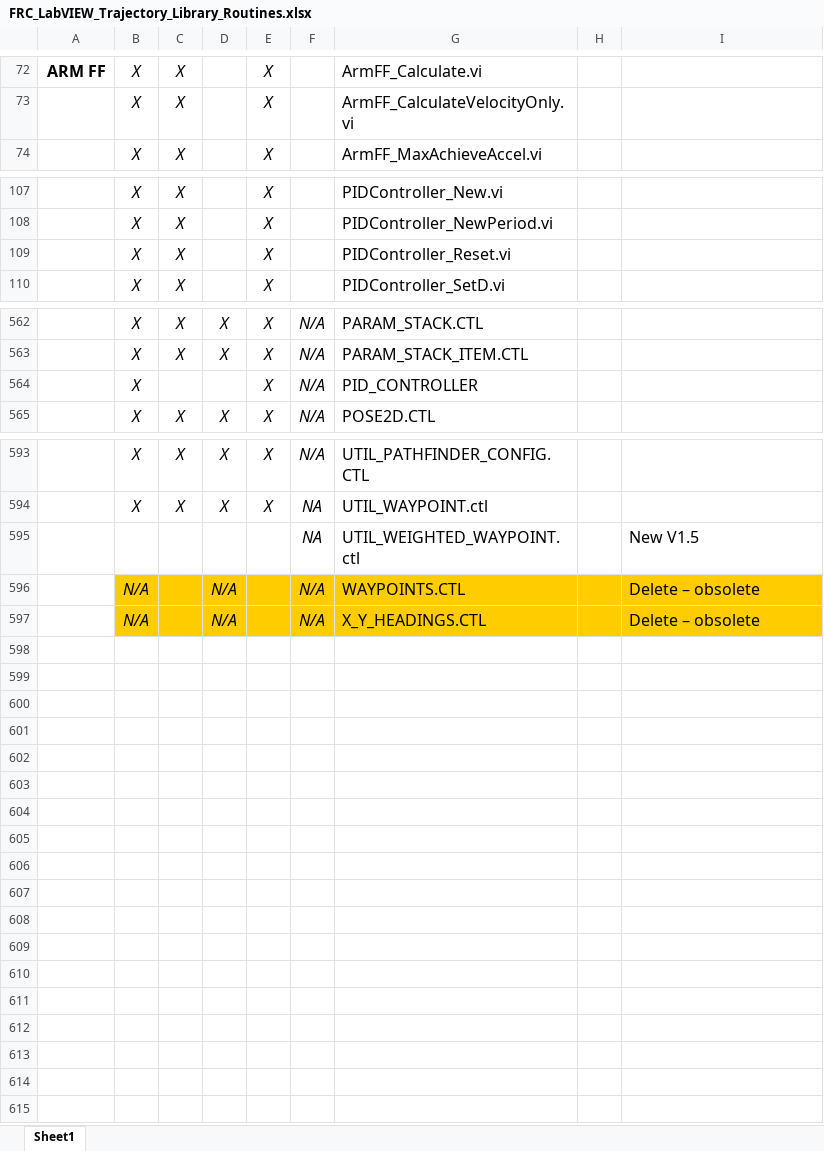
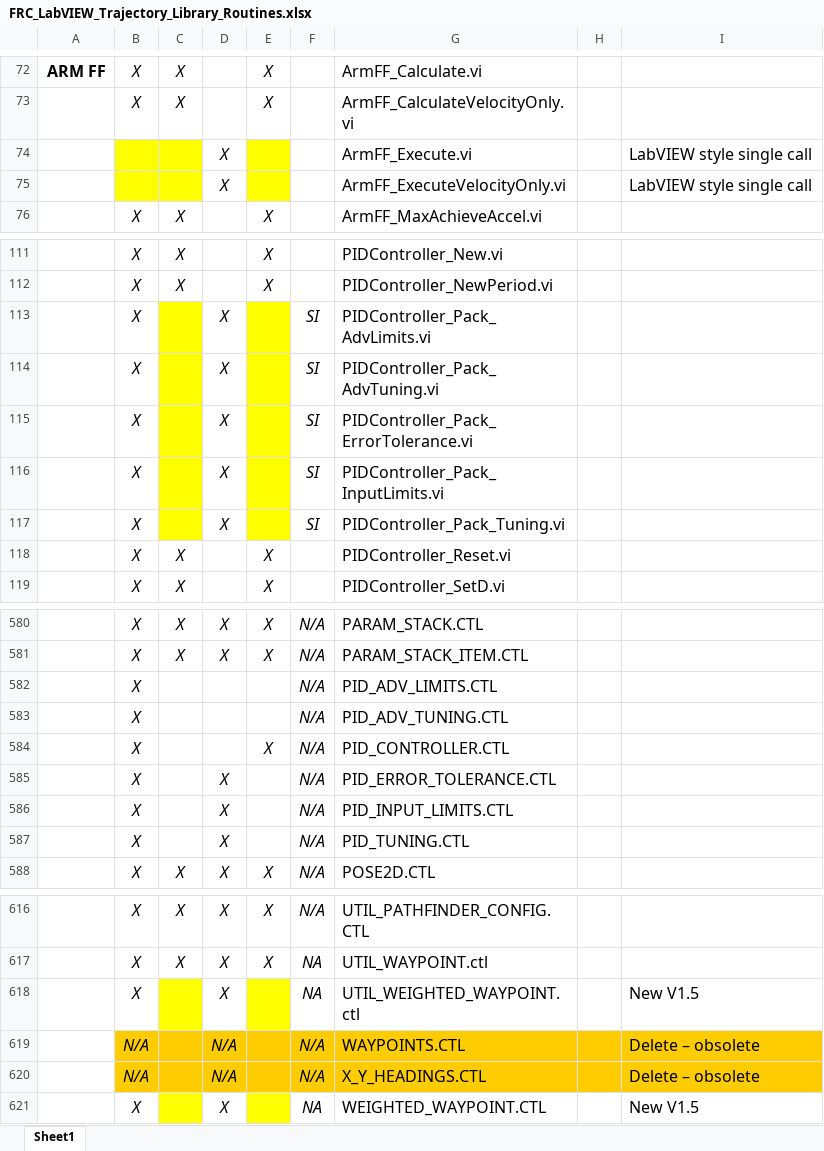
Before and after one commit to jsimpso81/WPIlibMathLabVIEW, an Excel workbook: FRC_LV_Trajectory_Library/FRC_LabVIEW_Trajectory_Library_Routines.xlsx, sheet Sheet1, drawn as a sheet; only a part is shown, gaps mark what is left out; values as stored, in another font and other column widths than the file's, no borders; addresses are those after the commit; the diff covers the shown part only; the diff names each change by its address in the sheet, - before the commit and + after, or states it on an @@ line.

```diff
--- a/FRC_LV_Trajectory_Library/FRC_LabVIEW_Trajectory_Library_Routines.xlsx (sheet Sheet1)
+++ b/FRC_LV_Trajectory_Library/FRC_LabVIEW_Trajectory_Library_Routines.xlsx (sheet Sheet1)
+row 74:  |  |  | X |  |  | ArmFF_Execute.vi |  | LabVIEW style single call
+row 75:  |  |  | X |  |  | ArmFF_ExecuteVelocityOnly.vi |  | LabVIEW style single call
+row 113:  | X |  | X |  | SI | PIDController_Pack_AdvLimits.vi
+row 114:  | X |  | X |  | SI | PIDController_Pack_AdvTuning.vi
+row 115:  | X |  | X |  | SI | PIDController_Pack_ErrorTolerance.vi
+row 116:  | X |  | X |  | SI | PIDController_Pack_InputLimits.vi
+row 117:  | X |  | X |  | SI | PIDController_Pack_Tuning.vi
+row 582:  | X |  |  |  | N/A | PID_ADV_LIMITS.CTL
+row 583:  | X |  |  |  | N/A | PID_ADV_TUNING.CTL
-G584: PID_CONTROLLER
+G584: PID_CONTROLLER.CTL
+row 585:  | X |  | X |  | N/A | PID_ERROR_TOLERANCE.CTL
+row 586:  | X |  | X |  | N/A | PID_INPUT_LIMITS.CTL
+row 587:  | X |  | X |  | N/A | PID_TUNING.CTL
-B618: (empty)
+B618: X
-C618 fill: none
+C618 fill: #FFFF00
-D618: (empty)
+D618: X
-E618 fill: none
+E618 fill: #FFFF00
+row 621:  | X |  | X |  | NA | WEIGHTED_WAYPOINT.CTL |  | New V1.5
```
Also changed, not shown: 12 added rows, 1 removed row and 6 edited cells elsewhere in this sheet, formulas that keep their value, 2 other files.
